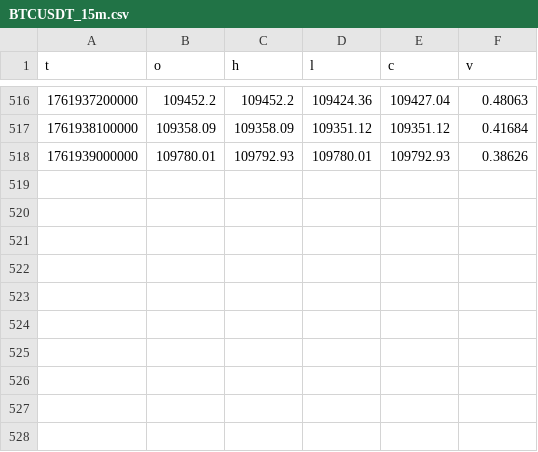
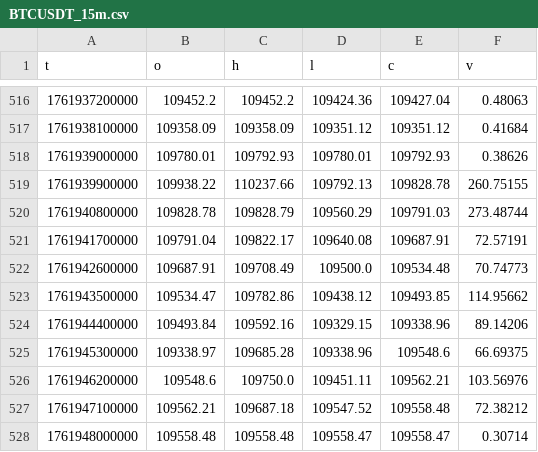
Before and after one commit to julianboenigk/crypto-predictor, a CSV file: data/BTCUSDT_15m.csv, drawn as a sheet; only a part is shown, gaps mark what is left out; the diff names each change by its address in the sheet, - before the commit and + after, or states it on an @@ line.

```diff
--- a/data/BTCUSDT_15m.csv
+++ b/data/BTCUSDT_15m.csv
+row 519: 1761939900000 | 109938.22 | 110237.66 | 109792.13 | 109828.78 | 260.75155
+row 520: 1761940800000 | 109828.78 | 109828.79 | 109560.29 | 109791.03 | 273.48744
+row 521: 1761941700000 | 109791.04 | 109822.17 | 109640.08 | 109687.91 | 72.57191
+row 522: 1761942600000 | 109687.91 | 109708.49 | 109500.0 | 109534.48 | 70.74773
+row 523: 1761943500000 | 109534.47 | 109782.86 | 109438.12 | 109493.85 | 114.95662
+row 524: 1761944400000 | 109493.84 | 109592.16 | 109329.15 | 109338.96 | 89.14206
+row 525: 1761945300000 | 109338.97 | 109685.28 | 109338.96 | 109548.6 | 66.69375
+row 526: 1761946200000 | 109548.6 | 109750.0 | 109451.11 | 109562.21 | 103.56976
+row 527: 1761947100000 | 109562.21 | 109687.18 | 109547.52 | 109558.48 | 72.38212
+row 528: 1761948000000 | 109558.48 | 109558.48 | 109558.47 | 109558.47 | 0.30714
```
Also changed, not shown: data/ADAUSDT_15m.csv, data/BNBUSDT_15m.csv, 23 other files.
